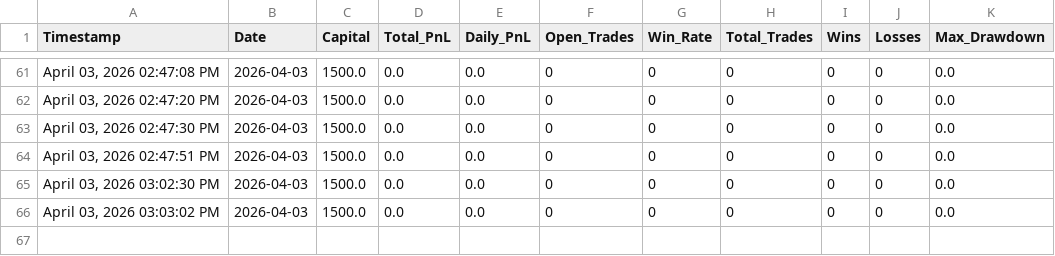
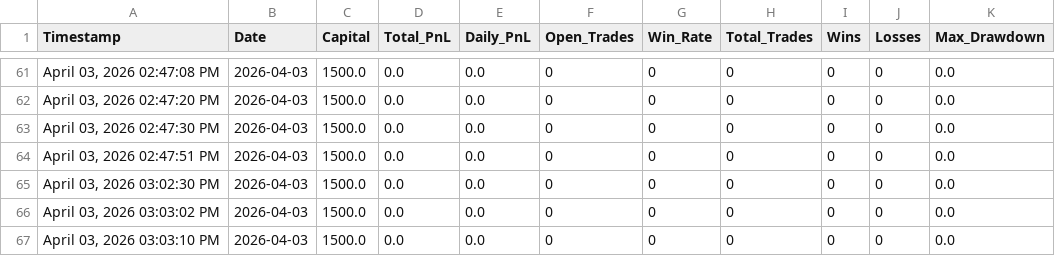
Before and after one commit to iammusicsod/edge-trading-bot, a CSV file: equity_curve.csv, drawn as a sheet; only a part is shown, gaps mark what is left out; the diff names each change by its address in the sheet, - before the commit and + after, or states it on an @@ line.

Commit message:
Auto-sync equity_curve.csv from bot

```diff
--- a/equity_curve.csv
+++ b/equity_curve.csv
+row 67: April 03, 2026 03:03:10 PM | 2026-04-03 | 1500.0 | 0.0 | 0.0 | 0 | 0 | 0 | 0 | 0 | 0.0
```
